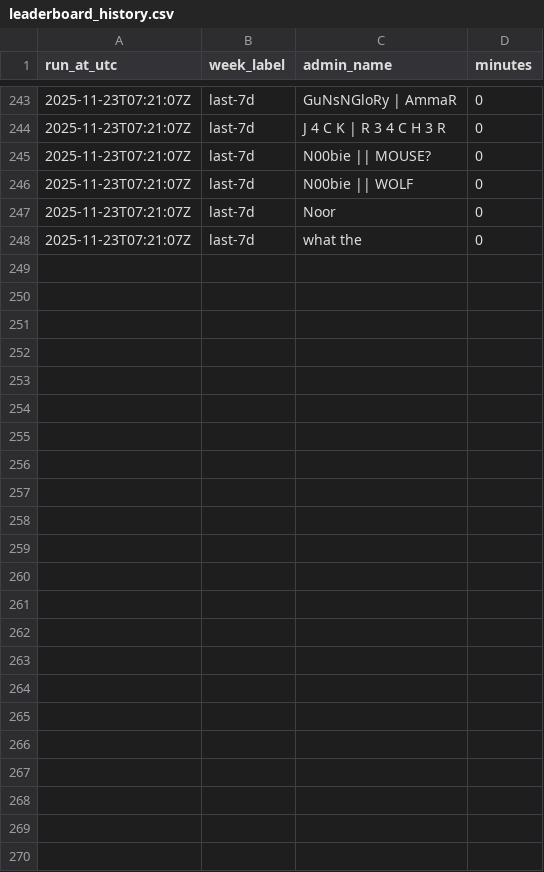
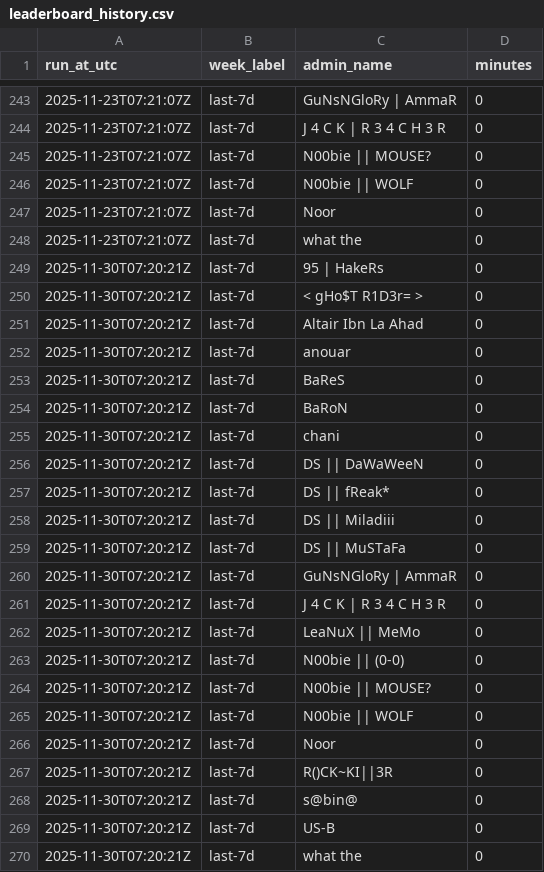
Before and after one commit to lundyc/gametracker-ocr, a CSV file: docs/data/leaderboard_history.csv, drawn as a sheet; only a part is shown, gaps mark what is left out; the diff names each change by its address in the sheet, - before the commit and + after, or states it on an @@ line.

```diff
--- a/docs/data/leaderboard_history.csv
+++ b/docs/data/leaderboard_history.csv
+row 249: 2025-11-30T07:20:21Z | last-7d | 95 | HakeRs | 0
+row 250: 2025-11-30T07:20:21Z | last-7d | < gHo$T R1D3r= > | 0
+row 251: 2025-11-30T07:20:21Z | last-7d | Altair Ibn La Ahad | 0
+row 252: 2025-11-30T07:20:21Z | last-7d | anouar | 0
+row 253: 2025-11-30T07:20:21Z | last-7d | BaReS | 0
+row 254: 2025-11-30T07:20:21Z | last-7d | BaRoN | 0
+row 255: 2025-11-30T07:20:21Z | last-7d | chani | 0
+row 256: 2025-11-30T07:20:21Z | last-7d | DS || DaWaWeeN | 0
+row 257: 2025-11-30T07:20:21Z | last-7d | DS || fReak* | 0
+row 258: 2025-11-30T07:20:21Z | last-7d | DS || Miladiii | 0
+row 259: 2025-11-30T07:20:21Z | last-7d | DS || MuSTaFa | 0
+row 260: 2025-11-30T07:20:21Z | last-7d | GuNsNGloRy | AmmaR | 0
+row 261: 2025-11-30T07:20:21Z | last-7d | J 4 C K | R 3 4 C H 3 R | 0
+row 262: 2025-11-30T07:20:21Z | last-7d | LeaNuX || MeMo | 0
+row 263: 2025-11-30T07:20:21Z | last-7d | N00bie || (0-0) | 0
+row 264: 2025-11-30T07:20:21Z | last-7d | N00bie || MOUSE? | 0
+row 265: 2025-11-30T07:20:21Z | last-7d | N00bie || WOLF | 0
+row 266: 2025-11-30T07:20:21Z | last-7d | Noor | 0
+row 267: 2025-11-30T07:20:21Z | last-7d | R()CK~KI||3R | 0
+row 268: 2025-11-30T07:20:21Z | last-7d | s@bin@ | 0
+row 269: 2025-11-30T07:20:21Z | last-7d | US-B | 0
+row 270: 2025-11-30T07:20:21Z | last-7d | what the | 0
```
Also changed, not shown: 3 other files.
